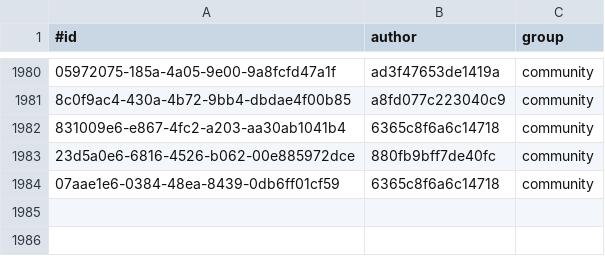
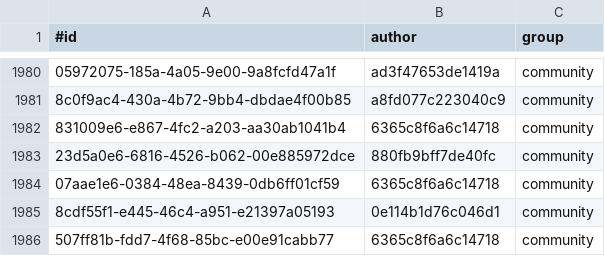
Before and after one commit to KlaudiuszLedwoch/Iron-Admiral, a CSV file: payload/Mods/IronAdmiralDesigns/design_authors.csv, drawn as a sheet; only a part is shown, gaps mark what is left out; the diff names each change by its address in the sheet, - before the commit and + after, or states it on an @@ line.

```diff
--- a/payload/Mods/IronAdmiralDesigns/design_authors.csv
+++ b/payload/Mods/IronAdmiralDesigns/design_authors.csv
+row 1985: 8cdf55f1-e445-46c4-a951-e21397a05193 | 0e114b1d76c046d1 | community
+row 1986: 507ff81b-fdd7-4f68-85bc-e00e91cabb77 | 6365c8f6a6c14718 | community
```
Also changed, not shown: payload/Mods/IronAdmiralDesigns/design_stats_pool.csv, 24 other files.
